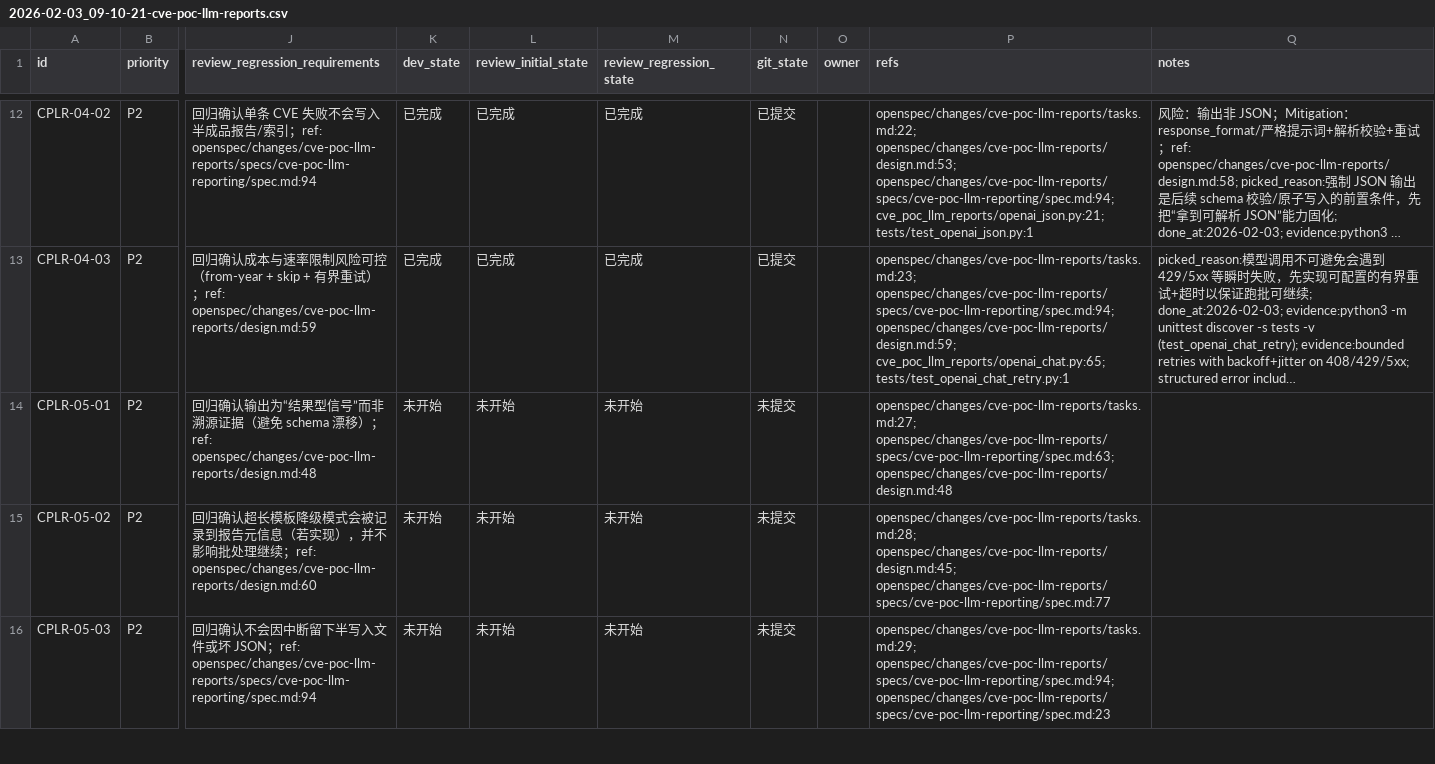
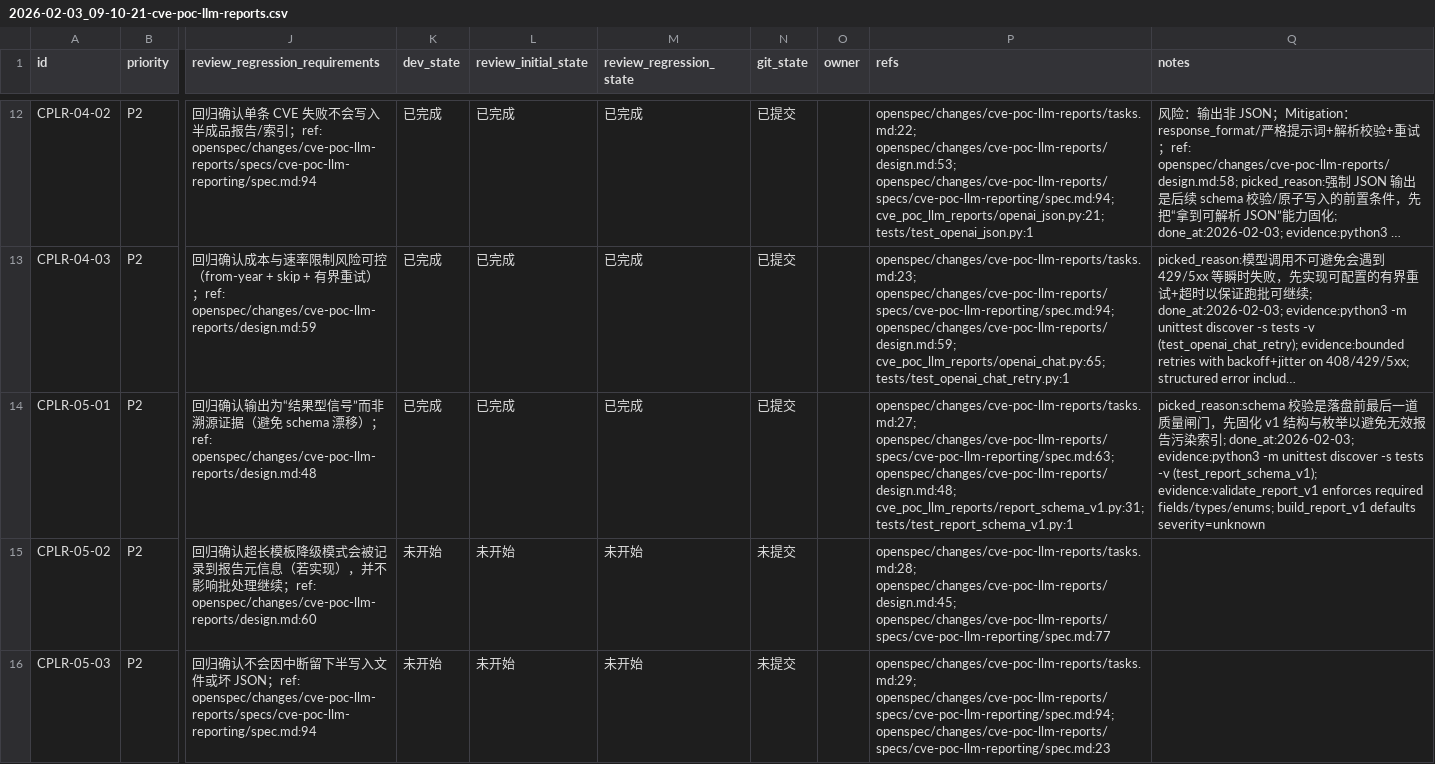
Before and after one commit to b1ank1108/VulSentinel, a CSV file: issues/2026-02-03_09-10-21-cve-poc-llm-reports.csv, drawn as a sheet; only a part is shown, gaps mark what is left out; long unchanged cells end in …; the diff names each change by its address in the sheet, - before the commit and + after, or states it on an @@ line.

Commit message:
[CPLR-05-01] 固化 report schema v1 并做最小字段校验

```diff
--- a/issues/2026-02-03_09-10-21-cve-poc-llm-reports.csv
+++ b/issues/2026-02-03_09-10-21-cve-poc-llm-reports.csv
-K14 (dev_state): 未开始
+K14 (dev_state): 已完成
-L14 (review_initial_state): 未开始
+L14 (review_initial_state): 已完成
-M14 (review_regression_state): 未开始
+M14 (review_regression_state): 已完成
-N14 (git_state): 未提交
+N14 (git_state): 已提交
-P14 (refs): openspec/changes/cve-poc-llm-reports/tasks.md:27; openspec/changes/cve-poc-llm-reports/specs/cve-poc-llm-reporting/spec.md:63; openspec/changes/cve-poc-llm-reports/design.md:48
+P14 (refs): openspec/changes/cve-poc-llm-reports/tasks.md:27; openspec/changes/cve-poc-llm-reports/specs/cve-poc-llm-reporting/spec.md:63; openspec/changes/cve-poc-llm-reports/design.md:48; cve_poc_llm_reports/report_schema_v1.py:31; tests/test_report_schema_v1.py:1
-Q14 (notes): (empty)
+Q14 (notes): picked_reason:schema 校验是落盘前最后一道质量闸门，先固化 v1 结构与枚举以避免无效报告污染索引; done_at:2026-02-03; evidence:python3 -m unittest discover -s tests -v (test_report_schema_v1); evidence:validate_report_v1 enforces required fields/types/enums; build_report_v1 defaults severity=unknown
```
Also changed, not shown: 2 other files.
